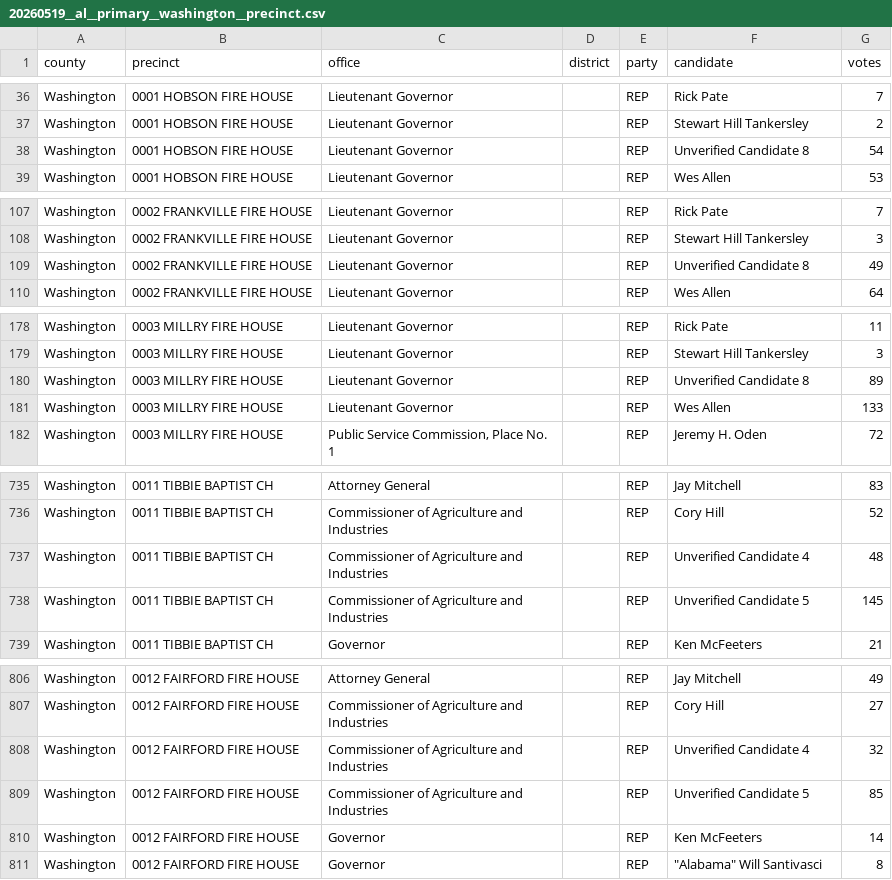
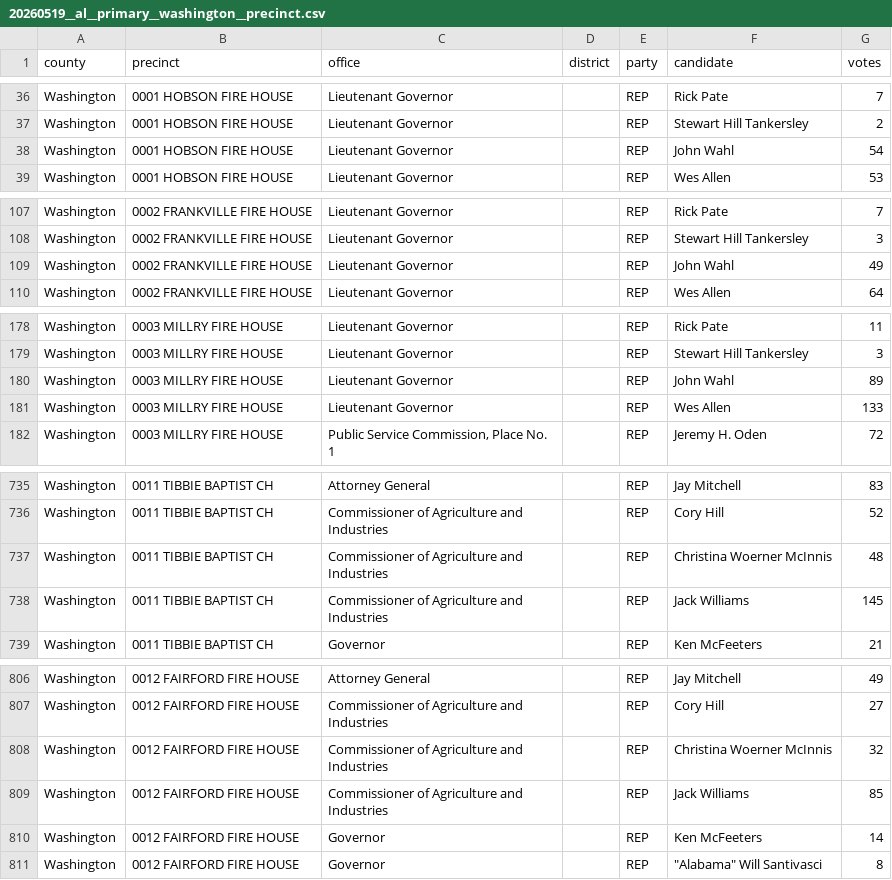
Before and after one commit to openelections/openelections-data-al, a CSV file: 2026/counties/20260519__al__primary__washington__precinct.csv, drawn as a sheet; only a part is shown, gaps mark what is left out; the diff covers the shown part only.

```diff
--- a/2026/counties/20260519__al__primary__washington__precinct.csv
+++ b/2026/counties/20260519__al__primary__washington__precinct.csv
@@ -37,3 +37,3 @@ Washington,0001 HOBSON FIRE HOUSE,Lieutenant Governor,,REP,Rick Pate,7
 Washington,0001 HOBSON FIRE HOUSE,Lieutenant Governor,,REP,Stewart Hill Tankersley,2
-Washington,0001 HOBSON FIRE HOUSE,Lieutenant Governor,,REP,Unverified Candidate 8,54
+Washington,0001 HOBSON FIRE HOUSE,Lieutenant Governor,,REP,John Wahl,54
 Washington,0001 HOBSON FIRE HOUSE,Lieutenant Governor,,REP,Wes Allen,53
@@ -108,3 +108,3 @@ Washington,0002 FRANKVILLE FIRE HOUSE,Lieutenant Governor,,REP,Rick Pate,7
 Washington,0002 FRANKVILLE FIRE HOUSE,Lieutenant Governor,,REP,Stewart Hill Tankersley,3
-Washington,0002 FRANKVILLE FIRE HOUSE,Lieutenant Governor,,REP,Unverified Candidate 8,49
+Washington,0002 FRANKVILLE FIRE HOUSE,Lieutenant Governor,,REP,John Wahl,49
 Washington,0002 FRANKVILLE FIRE HOUSE,Lieutenant Governor,,REP,Wes Allen,64
@@ -179,3 +179,3 @@ Washington,0003 MILLRY FIRE HOUSE,Lieutenant Governor,,REP,Rick Pate,11
 Washington,0003 MILLRY FIRE HOUSE,Lieutenant Governor,,REP,Stewart Hill Tankersley,3
-Washington,0003 MILLRY FIRE HOUSE,Lieutenant Governor,,REP,Unverified Candidate 8,89
+Washington,0003 MILLRY FIRE HOUSE,Lieutenant Governor,,REP,John Wahl,89
 Washington,0003 MILLRY FIRE HOUSE,Lieutenant Governor,,REP,Wes Allen,133
@@ -736,4 +736,4 @@ Washington,0011 TIBBIE BAPTIST CH,Attorney General,,REP,Jay Mitchell,83
 Washington,0011 TIBBIE BAPTIST CH,Commissioner of Agriculture and Industries,,REP,Cory Hill,52
-Washington,0011 TIBBIE BAPTIST CH,Commissioner of Agriculture and Industries,,REP,Unverified Candidate 4,48
-Washington,0011 TIBBIE BAPTIST CH,Commissioner of Agriculture and Industries,,REP,Unverified Candidate 5,145
+Washington,0011 TIBBIE BAPTIST CH,Commissioner of Agriculture and Industries,,REP,Christina Woerner McInnis,48
+Washington,0011 TIBBIE BAPTIST CH,Commissioner of Agriculture and Industries,,REP,Jack Williams,145
 Washington,0011 TIBBIE BAPTIST CH,Governor,,REP,Ken McFeeters,21
@@ -807,4 +807,4 @@ Washington,0012 FAIRFORD FIRE HOUSE,Attorney General,,REP,Jay Mitchell,49
 Washington,0012 FAIRFORD FIRE HOUSE,Commissioner of Agriculture and Industries,,REP,Cory Hill,27
-Washington,0012 FAIRFORD FIRE HOUSE,Commissioner of Agriculture and Industries,,REP,Unverified Candidate 4,32
-Washington,0012 FAIRFORD FIRE HOUSE,Commissioner of Agriculture and Industries,,REP,Unverified Candidate 5,85
+Washington,0012 FAIRFORD FIRE HOUSE,Commissioner of Agriculture and Industries,,REP,Christina Woerner McInnis,32
+Washington,0012 FAIRFORD FIRE HOUSE,Commissioner of Agriculture and Industries,,REP,Jack Williams,85
 Washington,0012 FAIRFORD FIRE HOUSE,Governor,,REP,Ken McFeeters,14
```
Also changed, not shown: 25 edited cells elsewhere in this file, 2026/counties/20260519__al__primary__clarke__precinct.csv, 3 other files.
